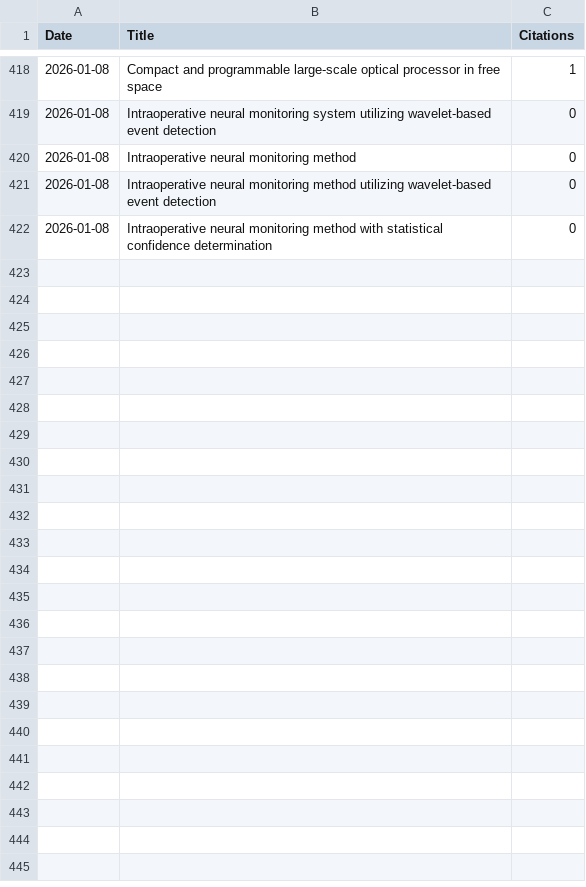
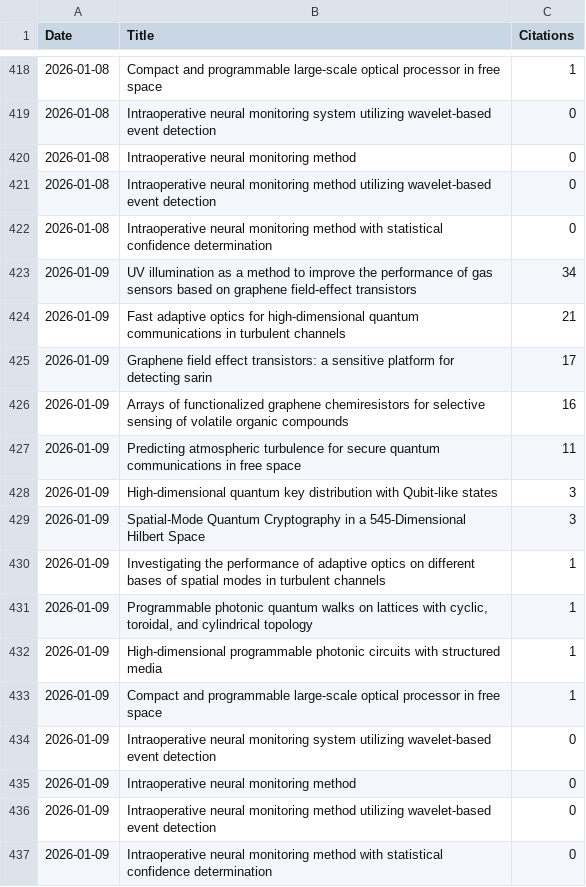
Before and after one commit to LukasScarfe/Google-Scholar, a CSV file: citations_history.csv, drawn as a sheet; only a part is shown, gaps mark what is left out.

```diff
--- a/citations_history.csv
+++ b/citations_history.csv
@@ -422 +422,16 @@ Date,Title,Citations
 2026-01-08,Intraoperative neural monitoring method with statistical confidence determination,0
+2026-01-09,UV illumination as a method to improve the performance of gas sensors based on graphene field-effect transistors,34
+2026-01-09,Fast adaptive optics for high-dimensional quantum communications in turbulent channels,21
+2026-01-09,Graphene field effect transistors: a sensitive platform for detecting sarin,17
+2026-01-09,Arrays of functionalized graphene chemiresistors for selective sensing of volatile organic compounds,16
+2026-01-09,Predicting atmospheric turbulence for secure quantum communications in free space,11
+2026-01-09,High-dimensional quantum key distribution with Qubit-like states,3
+2026-01-09,Spatial-Mode Quantum Cryptography in a 545-Dimensional Hilbert Space,3
+2026-01-09,Investigating the performance of adaptive optics on different bases of spatial modes in turbulent channels,1
+2026-01-09,"Programmable photonic quantum walks on lattices with cyclic, toroidal, and cylindrical topology",1
+2026-01-09,High-dimensional programmable photonic circuits with structured media,1
+2026-01-09,Compact and programmable large-scale optical processor in free space,1
+2026-01-09,Intraoperative neural monitoring system utilizing wavelet-based event detection,0
+2026-01-09,Intraoperative neural monitoring method,0
+2026-01-09,Intraoperative neural monitoring method utilizing wavelet-based event detection,0
+2026-01-09,Intraoperative neural monitoring method with statistical confidence determination,0
```
Also changed, not shown: citations_wide_format.csv, 5 other files.
